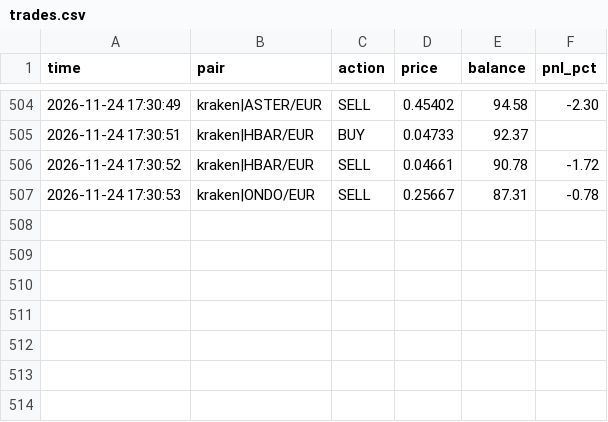
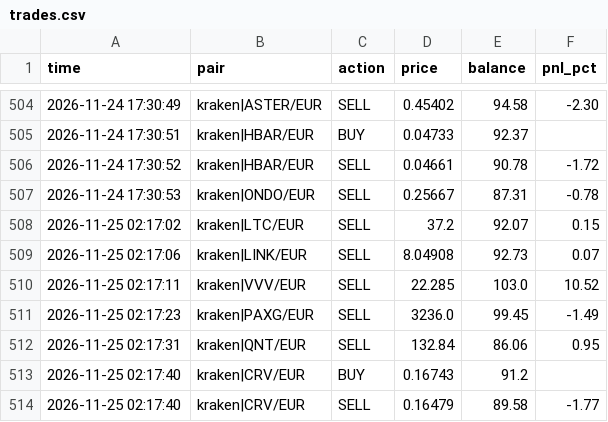
Before and after one commit to GoNowTaxi/Crypto_bot, a CSV file: trades.csv, drawn as a sheet; only a part is shown, gaps mark what is left out; the diff names each change by its address in the sheet, - before the commit and + after, or states it on an @@ line.

```diff
--- a/trades.csv
+++ b/trades.csv
+row 508: 2026-11-25 02:17:02 | kraken|LTC/EUR | SELL | 37.2 | 92.07 | 0.15
+row 509: 2026-11-25 02:17:06 | kraken|LINK/EUR | SELL | 8.04908 | 92.73 | 0.07
+row 510: 2026-11-25 02:17:11 | kraken|VVV/EUR | SELL | 22.285 | 103.0 | 10.52
+row 511: 2026-11-25 02:17:23 | kraken|PAXG/EUR | SELL | 3236.0 | 99.45 | -1.49
+row 512: 2026-11-25 02:17:31 | kraken|QNT/EUR | SELL | 132.84 | 86.06 | 0.95
+row 513: 2026-11-25 02:17:40 | kraken|CRV/EUR | BUY | 0.16743 | 91.2
+row 514: 2026-11-25 02:17:40 | kraken|CRV/EUR | SELL | 0.16479 | 89.58 | -1.77
```
Also changed, not shown: 1 other file.
